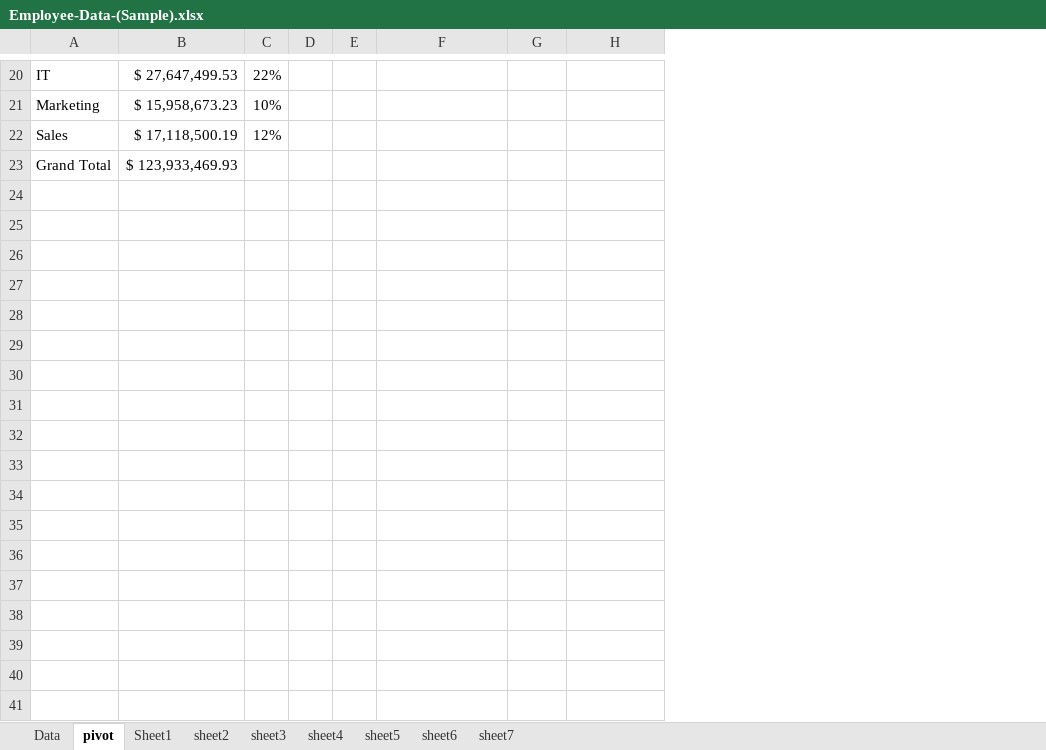
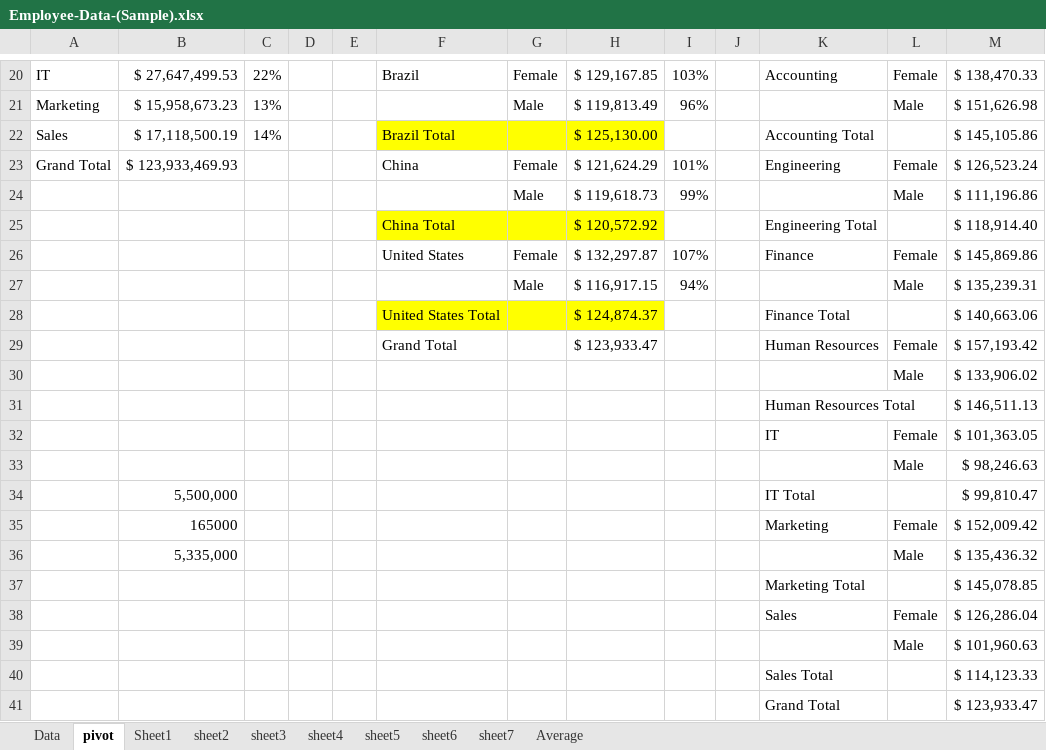
Before and after one commit to gk23gopal/Dashboard-Visualizations, an Excel workbook: Employee-Data-(Sample).xlsx, sheet pivot, drawn as a sheet; only a part is shown, gaps mark what is left out; values as stored, in another font and other column widths than the file's, no borders; the diff covers the shown part only; the diff names each change by its address in the sheet, - before the commit and + after, or states it on an @@ line.

```diff
--- a/Employee-Data-(Sample).xlsx (sheet pivot)
+++ b/Employee-Data-(Sample).xlsx (sheet pivot)
+sheet tab: Average
+column I, rows 20-23: 103% | 96% |  | 101%
+column J, empty
+column K, rows 20-23: Accounting |  | Accounting Total | Engineering
+column L, rows 20-23: Female | Male |  | Female
+column M, rows 20-23: $ 138,470.33 | $ 151,626.98 | $ 145,105.86 | $ 126,523.24
-F20: (empty)
+F20: Brazil
-G20: (empty)
+G20: Female
-H20: (empty)
+H20: $ 129,167.85
-C21: 10%
+C21: 13%
-G21: (empty)
+G21: Male
-H21: (empty)
+H21: $ 119,813.49
-C22: 12%
+C22: 14%
-F22: (empty)
+F22: Brazil Total
-F22:H22 fill: none
+F22:H22 fill: #FFFF00
-H22: (empty)
+H22: $ 125,130.00
-F23: (empty)
+F23: China
-G23: (empty)
+G23: Female
-H23: (empty)
+H23: $ 121,624.29
+row 24:  |  |  |  |  |  | Male | $ 119,618.73 | 99% |  |  | Male | $ 111,196.86
+row 25:  |  |  |  |  | China Total |  | $ 120,572.92 |  |  | Engineering Total |  | $ 118,914.40
+row 26:  |  |  |  |  | United States | Female | $ 132,297.87 | 107% |  | Finance | Female | $ 145,869.86
+row 27:  |  |  |  |  |  | Male | $ 116,917.15 | 94% |  |  | Male | $ 135,239.31
+row 28:  |  |  |  |  | United States Total |  | $ 124,874.37 |  |  | Finance Total |  | $ 140,663.06
+row 29:  |  |  |  |  | Grand Total |  | $ 123,933.47 |  |  | Human Resources | Female | $ 157,193.42
+row 30:  |  |  |  |  |  |  |  |  |  |  | Male | $ 133,906.02
+row 31:  |  |  |  |  |  |  |  |  |  | Human Resources Total |  | $ 146,511.13
+row 32:  |  |  |  |  |  |  |  |  |  | IT | Female | $ 101,363.05
+row 33:  |  |  |  |  |  |  |  |  |  |  | Male | $ 98,246.63
+row 34:  | 5,500,000 |  |  |  |  |  |  |  |  | IT Total |  | $ 99,810.47
+row 35:  | 165000 |  |  |  |  |  |  |  |  | Marketing | Female | $ 152,009.42
+row 36:  | 5,335,000 |  |  |  |  |  |  |  |  |  | Male | $ 135,436.32
+row 37:  |  |  |  |  |  |  |  |  |  | Marketing Total |  | $ 145,078.85
+row 38:  |  |  |  |  |  |  |  |  |  | Sales | Female | $ 126,286.04
+row 39:  |  |  |  |  |  |  |  |  |  |  | Male | $ 101,960.63
+row 40:  |  |  |  |  |  |  |  |  |  | Sales Total |  | $ 114,123.33
+row 41:  |  |  |  |  |  |  |  |  |  | Grand Total |  | $ 123,933.47
```
Also changed, not shown: 25 edited cells elsewhere in this sheet, sheet sheet6, charts or pictures.
